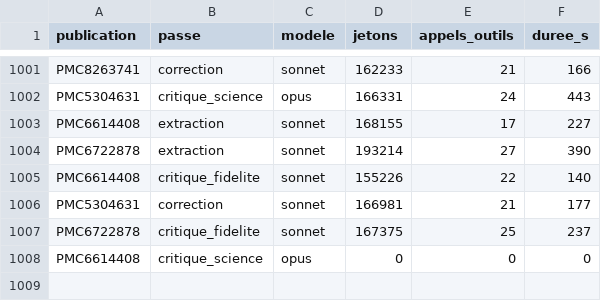
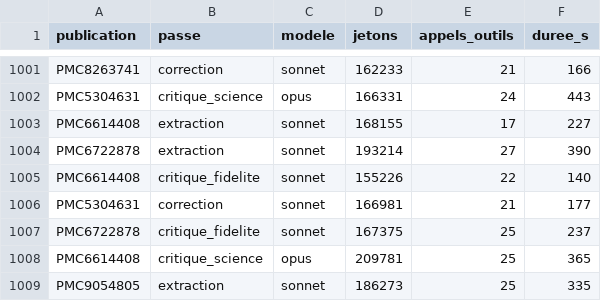
Before and after one commit to TerryChauvin/synthgraph-multi-agent-cloud, a CSV file: audits/jetons.csv, drawn as a sheet; only a part is shown, gaps mark what is left out.

```diff
--- a/audits/jetons.csv
+++ b/audits/jetons.csv
@@ -1007,2 +1007,3 @@ PMC5304631,correction,sonnet,166981,21,177
 PMC6722878,critique_fidelite,sonnet,167375,25,237
-PMC6614408,critique_science,opus,0,0,0
+PMC6614408,critique_science,opus,209781,25,365
+PMC9054805,extraction,sonnet,186273,25,335
```
Also changed, not shown: 2 other files.
